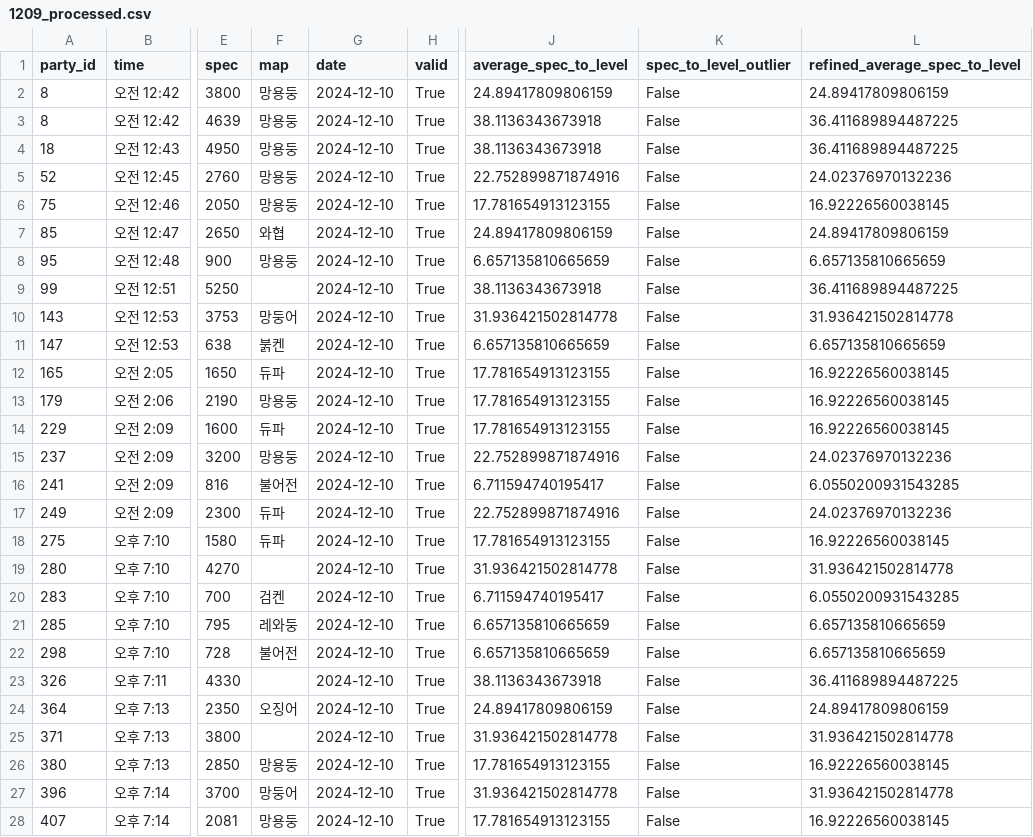
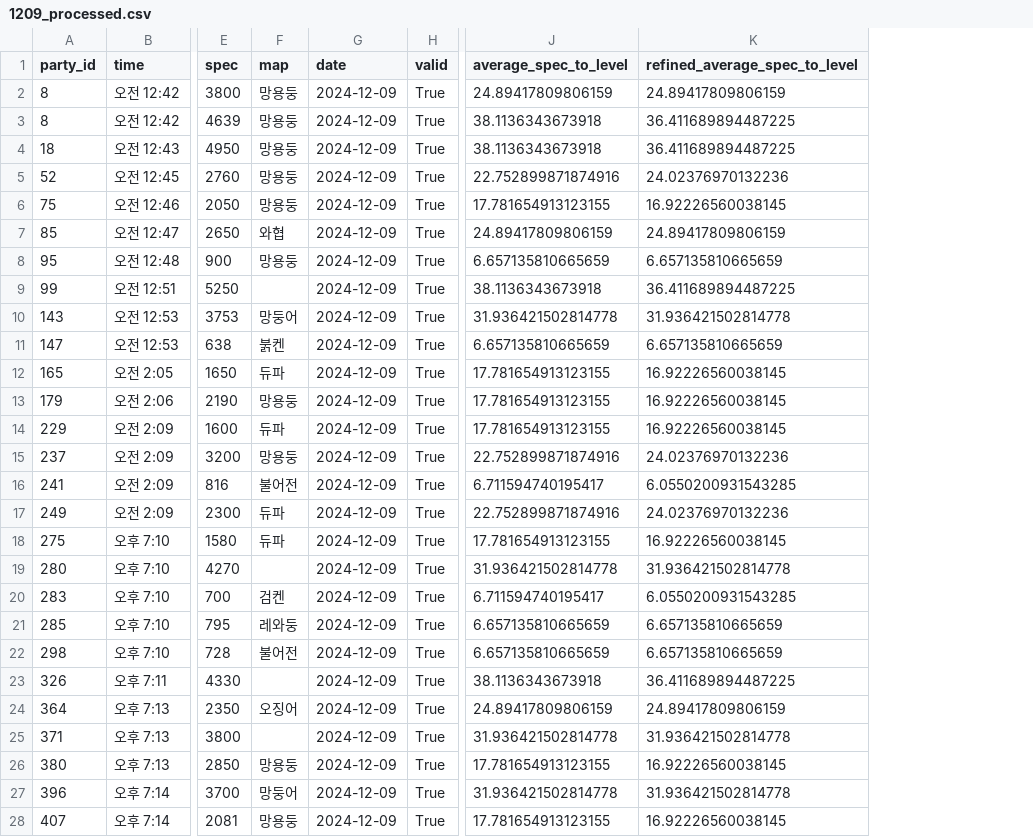
Before and after one commit to jongwonIee/mapleland, a CSV file: party/1209_processed.csv, drawn as a sheet; only a part is shown, gaps mark what is left out; the diff covers the shown part only; the diff names each change by its address in the sheet, - before the commit and + after, or states it on an @@ line.

```diff
--- a/party/1209_processed.csv
+++ b/party/1209_processed.csv
-column K (spec_to_level_outlier), rows 2-28: all False
-G2:G28 (date): 2024-12-10
+G2:G28 (date): 2024-12-09
```
Also changed, not shown: 9 edited cells elsewhere in this file, party/1207_processed.csv, party/1208_processed.csv, 9 other files.
